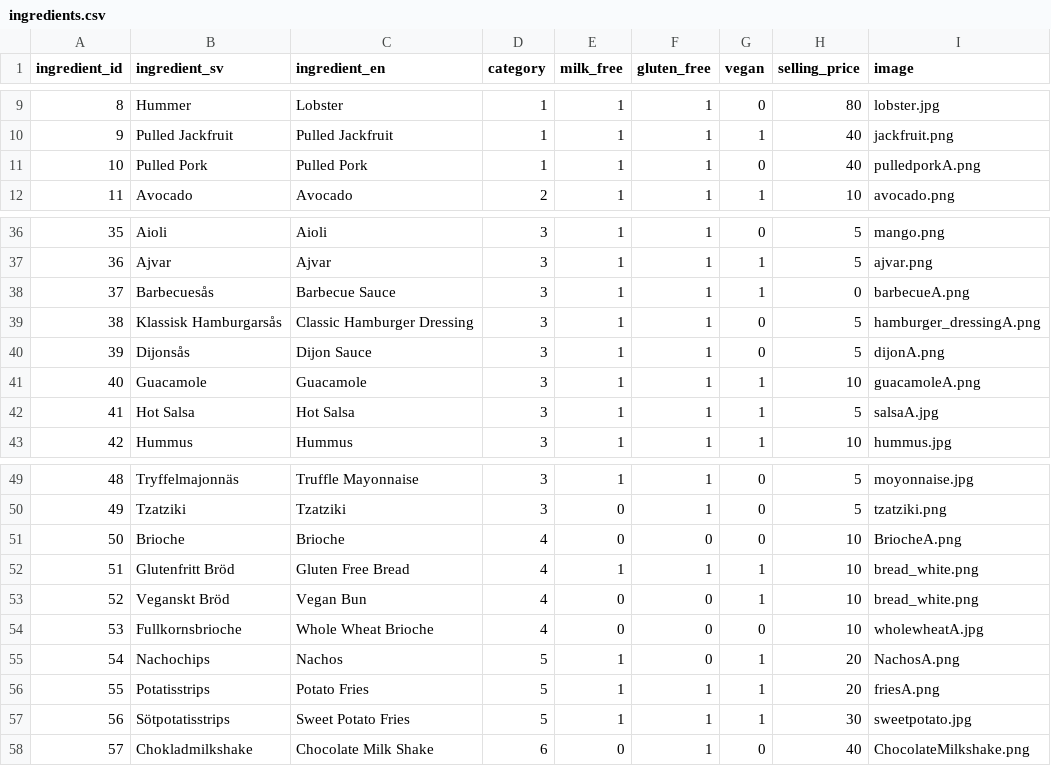
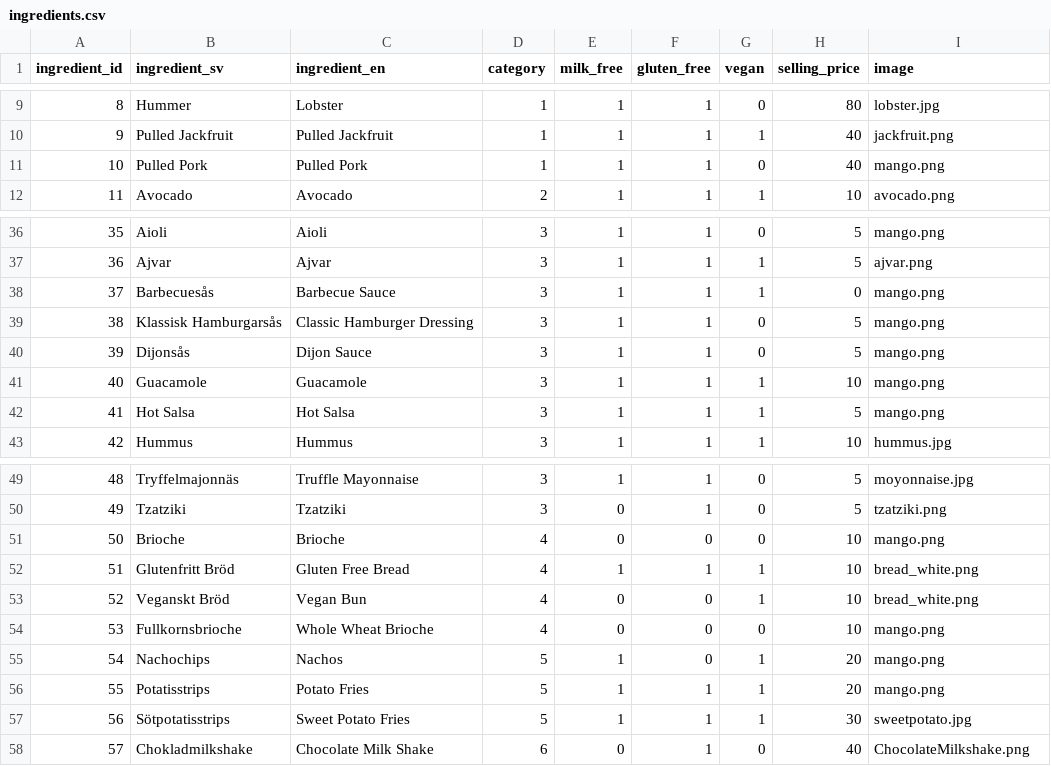
Before and after one commit to mwellander/burger-skeleton, a CSV file: data/ingredients.csv, drawn as a sheet; only a part is shown, gaps mark what is left out.

```diff
--- a/data/ingredients.csv
+++ b/data/ingredients.csv
@@ -10,3 +10,3 @@ ingredient_id,ingredient_sv,ingredient_en,category,milk_free,gluten_free,vegan,s
 9,Pulled Jackfruit,Pulled Jackfruit,1,1,1,1,40,jackfruit.png
-10,Pulled Pork,Pulled Pork,1,1,1,0,40,pulledporkA.png
+10,Pulled Pork,Pulled Pork,1,1,1,0,40,mango.png
 11,Avocado,Avocado,2,1,1,1,10,avocado.png
@@ -37,7 +37,7 @@ ingredient_id,ingredient_sv,ingredient_en,category,milk_free,gluten_free,vegan,s
 36,Ajvar,Ajvar,3,1,1,1,5,ajvar.png
-37,Barbecuesås,Barbecue Sauce,3,1,1,1,0,barbecueA.png
-38,Klassisk Hamburgarsås,Classic Hamburger Dressing,3,1,1,0,5,hamburger_dressingA.png
-39,Dijonsås,Dijon Sauce,3,1,1,0,5,dijonA.png
-40,Guacamole,Guacamole,3,1,1,1,10,guacamoleA.png
-41,Hot Salsa,Hot Salsa,3,1,1,1,5,salsaA.jpg
+37,Barbecuesås,Barbecue Sauce,3,1,1,1,0,mango.png
+38,Klassisk Hamburgarsås,Classic Hamburger Dressing,3,1,1,0,5,mango.png
+39,Dijonsås,Dijon Sauce,3,1,1,0,5,mango.png
+40,Guacamole,Guacamole,3,1,1,1,10,mango.png
+41,Hot Salsa,Hot Salsa,3,1,1,1,5,mango.png
 42,Hummus,Hummus,3,1,1,1,10,hummus.jpg
@@ -50,8 +50,8 @@ ingredient_id,ingredient_sv,ingredient_en,category,milk_free,gluten_free,vegan,s
 49,Tzatziki,Tzatziki,3,0,1,0,5,tzatziki.png
-50,Brioche,Brioche,4,0,0,0,10,BriocheA.png
+50,Brioche,Brioche,4,0,0,0,10,mango.png
 51,Glutenfritt Bröd,Gluten Free Bread,4,1,1,1,10,bread_white.png
 52,Veganskt Bröd,Vegan Bun,4,0,0,1,10,bread_white.png
-53,Fullkornsbrioche,Whole Wheat Brioche,4,0,0,0,10,wholewheatA.jpg
-54,Nachochips,Nachos,5,1,0,1,20,NachosA.png
-55,Potatisstrips,Potato Fries,5,1,1,1,20,friesA.png
+53,Fullkornsbrioche,Whole Wheat Brioche,4,0,0,0,10,mango.png
+54,Nachochips,Nachos,5,1,0,1,20,mango.png
+55,Potatisstrips,Potato Fries,5,1,1,1,20,mango.png
 56,Sötpotatisstrips,Sweet Potato Fries,5,1,1,1,30,sweetpotato.jpg
```
Also changed, not shown: 2 other files.
